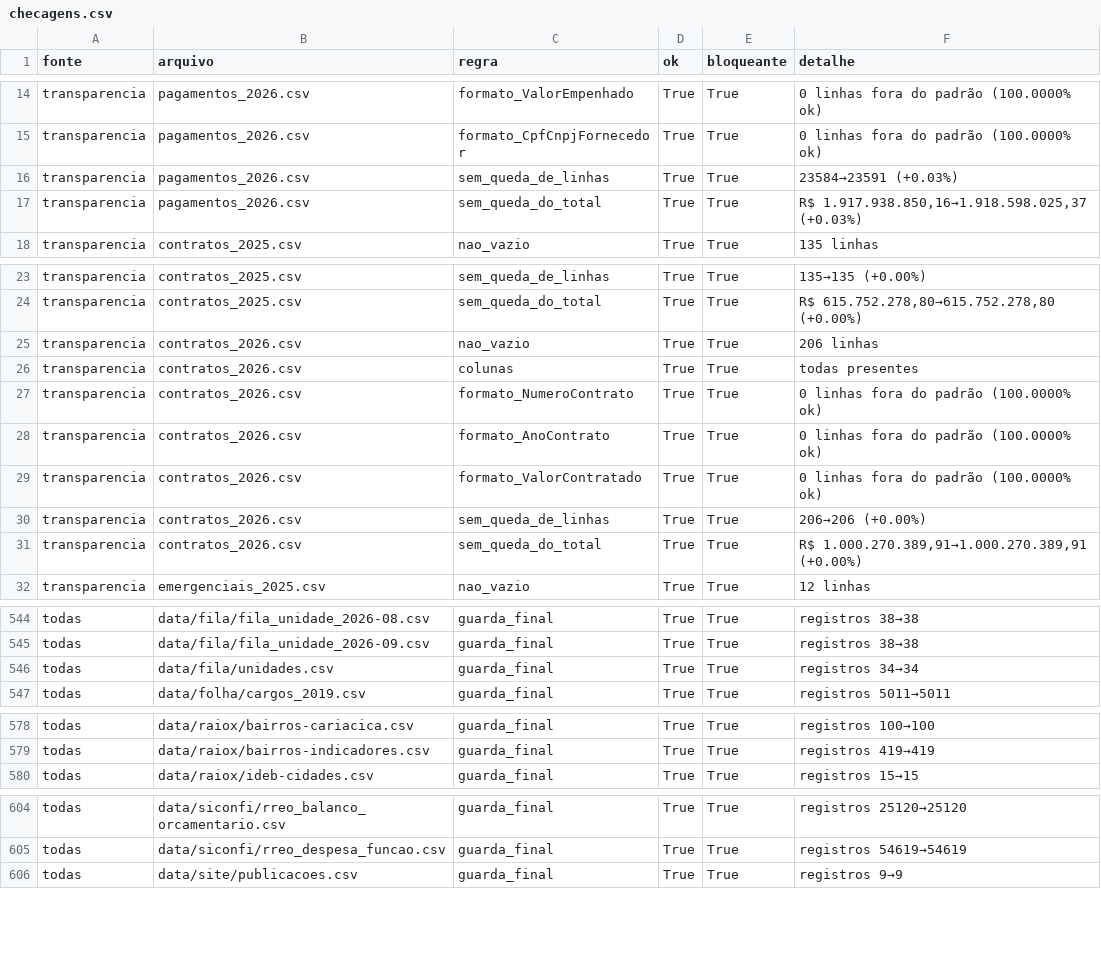
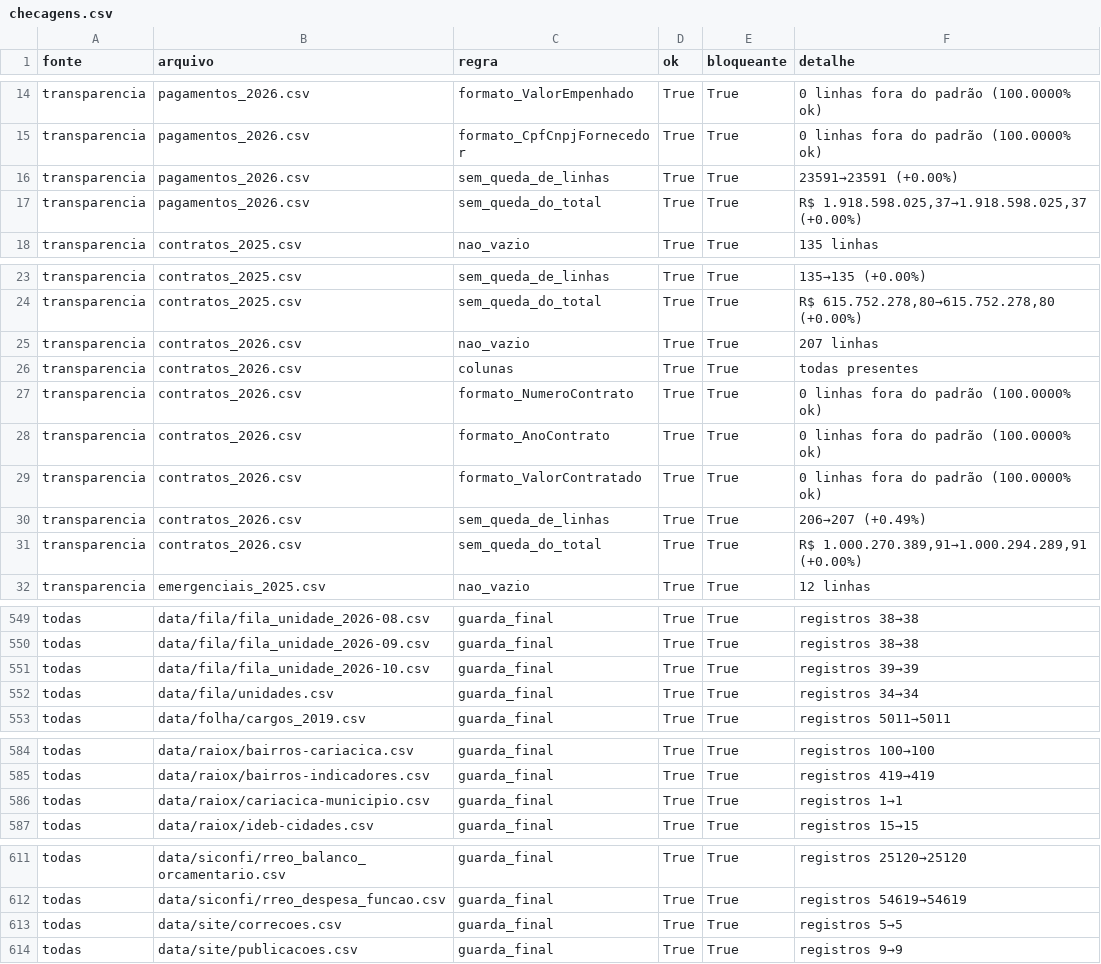
Before and after one commit to vigiacariacica/vigia-cariacica, a CSV file: data/qualidade/checagens.csv, drawn as a sheet; only a part is shown, gaps mark what is left out; the diff covers the shown part only.

```diff
--- a/data/qualidade/checagens.csv
+++ b/data/qualidade/checagens.csv
@@ -15,4 +15,4 @@ transparencia,pagamentos_2026.csv,formato_ValorEmpenhado,True,True,0 linhas fora
 transparencia,pagamentos_2026.csv,formato_CpfCnpjFornecedor,True,True,0 linhas fora do padrão (100.0000% ok)
-transparencia,pagamentos_2026.csv,sem_queda_de_linhas,True,True,23584→23591 (+0.03%)
-transparencia,pagamentos_2026.csv,sem_queda_do_total,True,True,"R$ 1.917.938.850,16→1.918.598.025,37 (+0.03%)"
+transparencia,pagamentos_2026.csv,sem_queda_de_linhas,True,True,23591→23591 (+0.00%)
+transparencia,pagamentos_2026.csv,sem_queda_do_total,True,True,"R$ 1.918.598.025,37→1.918.598.025,37 (+0.00%)"
 transparencia,contratos_2025.csv,nao_vazio,True,True,135 linhas
@@ -24,3 +24,3 @@ transparencia,contratos_2025.csv,sem_queda_de_linhas,True,True,135→135 (+0.00%
 transparencia,contratos_2025.csv,sem_queda_do_total,True,True,"R$ 615.752.278,80→615.752.278,80 (+0.00%)"
-transparencia,contratos_2026.csv,nao_vazio,True,True,206 linhas
+transparencia,contratos_2026.csv,nao_vazio,True,True,207 linhas
 transparencia,contratos_2026.csv,colunas,True,True,todas presentes
@@ -29,4 +29,4 @@ transparencia,contratos_2026.csv,formato_AnoContrato,True,True,0 linhas fora do
 transparencia,contratos_2026.csv,formato_ValorContratado,True,True,0 linhas fora do padrão (100.0000% ok)
-transparencia,contratos_2026.csv,sem_queda_de_linhas,True,True,206→206 (+0.00%)
-transparencia,contratos_2026.csv,sem_queda_do_total,True,True,"R$ 1.000.270.389,91→1.000.270.389,91 (+0.00%)"
+transparencia,contratos_2026.csv,sem_queda_de_linhas,True,True,206→207 (+0.49%)
+transparencia,contratos_2026.csv,sem_queda_do_total,True,True,"R$ 1.000.270.389,91→1.000.294.289,91 (+0.00%)"
 transparencia,emergenciais_2025.csv,nao_vazio,True,True,12 linhas
@@ -545,2 +550,3 @@ todas,data/fila/fila_unidade_2026-08.csv,guarda_final,True,True,registros 38→3
 todas,data/fila/fila_unidade_2026-09.csv,guarda_final,True,True,registros 38→38
+todas,data/fila/fila_unidade_2026-10.csv,guarda_final,True,True,registros 39→39
 todas,data/fila/unidades.csv,guarda_final,True,True,registros 34→34
@@ -579,2 +585,3 @@ todas,data/raiox/bairros-cariacica.csv,guarda_final,True,True,registros 100→10
 todas,data/raiox/bairros-indicadores.csv,guarda_final,True,True,registros 419→419
+todas,data/raiox/cariacica-municipio.csv,guarda_final,True,True,registros 1→1
 todas,data/raiox/ideb-cidades.csv,guarda_final,True,True,registros 15→15
@@ -605,2 +612,3 @@ todas,data/siconfi/rreo_balanco_orcamentario.csv,guarda_final,True,True,registro
 todas,data/siconfi/rreo_despesa_funcao.csv,guarda_final,True,True,registros 54619→54619
+todas,data/site/correcoes.csv,guarda_final,True,True,registros 5→5
 todas,data/site/publicacoes.csv,guarda_final,True,True,registros 9→9
```
Also changed, not shown: 5 added rows and 10 edited cells elsewhere in this file, data/estado/recursos.csv, data/qualidade/fontes_fora.csv, 5 other files.
